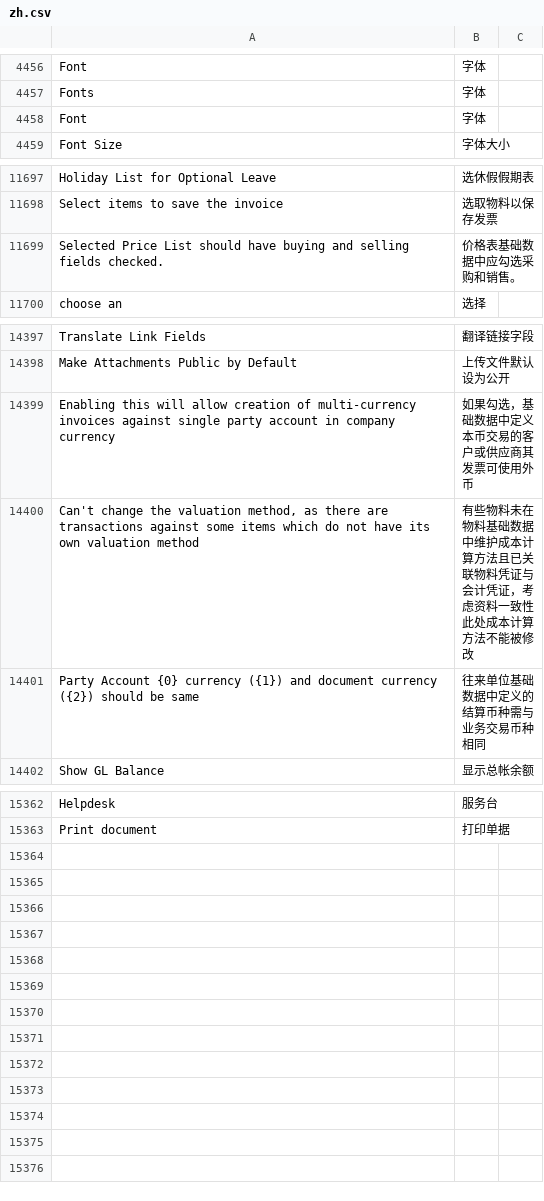
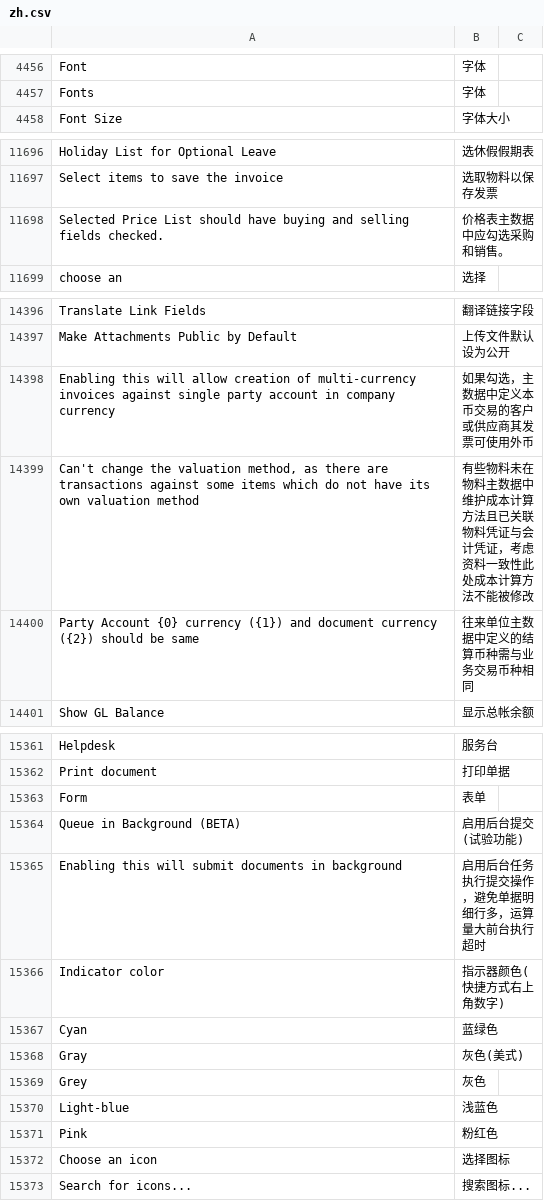
Before and after one commit to z1coyan/erpnext_chinese, a CSV file: erpnext_chinese/translations/zh.csv, drawn as a sheet; only a part is shown, gaps mark what is left out; the diff covers the shown part only.

```diff
--- a/erpnext_chinese/translations/zh.csv
+++ b/erpnext_chinese/translations/zh.csv
@@ -4463,3 +4463,2 @@ Font,字体
 Fonts,字体
-Font,字体
 Font Size,字体大小
@@ -11719,3 +11718,3 @@ Holiday List for Optional Leave,选休假假期表
 Select items to save the invoice,选取物料以保存发票
-Selected Price List should have buying and selling fields checked.,价格表基础数据中应勾选采购和销售。
+Selected Price List should have buying and selling fields checked.,价格表主数据中应勾选采购和销售。
 choose an,选择
@@ -14913,5 +14912,5 @@ Translate Link Fields,翻译链接字段
 Make Attachments Public by Default,上传文件默认设为公开
-Enabling this will allow creation of multi-currency invoices against single party account in company currency,如果勾选，基础数据中定义本币交易的客户或供应商其发票可使用外币
-"Can't change the valuation method, as there are transactions against some items which do not have its own valuation method",有些物料未在物料基础数据中维护成本计算方法且已关联物料凭证与会计凭证，考虑资料一致性此处成本计算方法不能被修改
-"Party Account {0} currency ({1}) and document currency ({2}) should be same",往来单位基础数据中定义的结算币种需与业务交易币种相同
+Enabling this will allow creation of multi-currency invoices against single party account in company currency,如果勾选，主数据中定义本币交易的客户或供应商其发票可使用外币
+"Can't change the valuation method, as there are transactions against some items which do not have its own valuation method",有些物料未在物料主数据中维护成本计算方法且已关联物料凭证与会计凭证，考虑资料一致性此处成本计算方法不能被修改
+"Party Account {0} currency ({1}) and document currency ({2}) should be same",往来单位主数据中定义的结算币种需与业务交易币种相同
 Show GL Balance,显示总帐余额
@@ -15903 +15902,12 @@ Helpdesk,服务台
 Print document,打印单据
+Form,表单
+Queue in Background (BETA),启用后台提交(试验功能)
+Enabling this will submit documents in background,启用后台任务执行提交操作，避免单据明细行多，运算量大前台执行超时
+Indicator color,指示器颜色(快捷方式右上角数字)
+Cyan,蓝绿色
+Gray,灰色(美式)
+Grey,灰色
+Light-blue,浅蓝色
+Pink,粉红色
+Choose an icon,选择图标
+Search for icons...,搜索图标...
```
Also changed, not shown: 3 edited cells elsewhere in this file, 1 other file.
